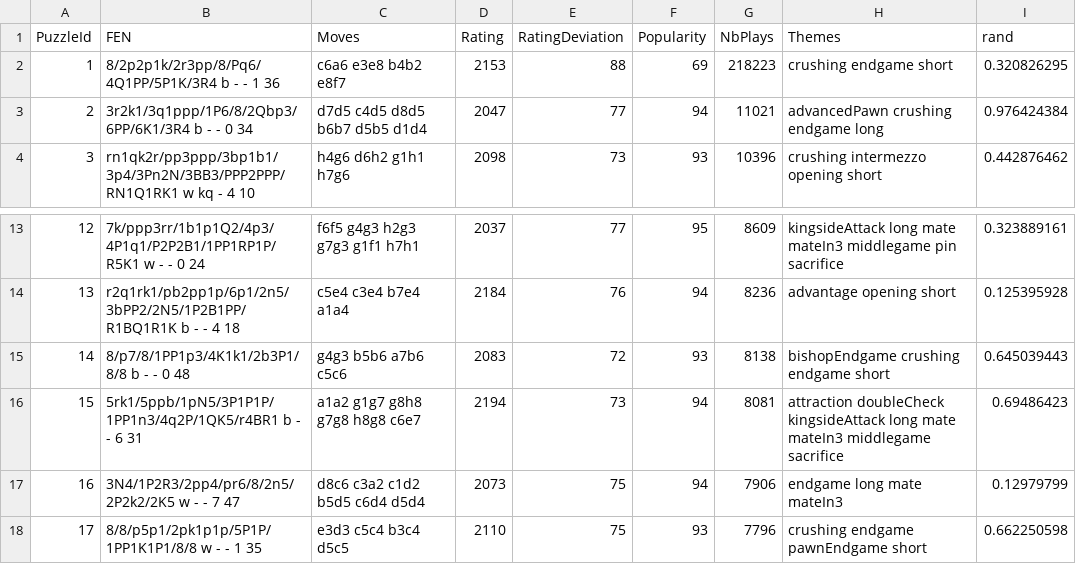
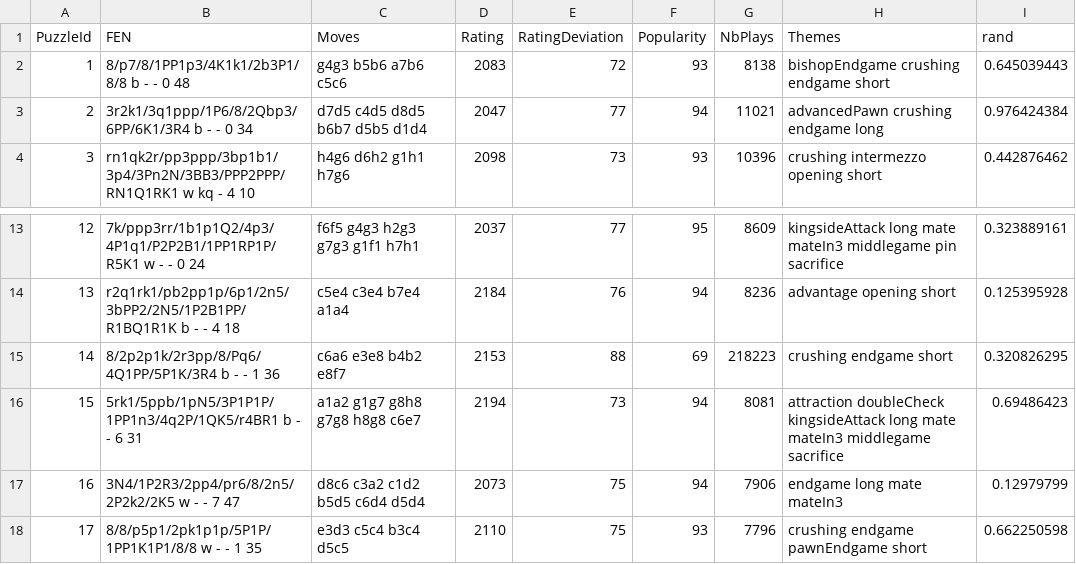
Before and after one commit to kelvinvalani/fyp, a CSV file: 3.hard_puzzles.csv, drawn as a sheet; only a part is shown, gaps mark what is left out.

```diff
--- a/3.hard_puzzles.csv
+++ b/3.hard_puzzles.csv
@@ -1,3 +1,3 @@
 PuzzleId,FEN,Moves,Rating,RatingDeviation,Popularity,NbPlays,Themes,rand
-1,8/2p2p1k/2r3pp/8/Pq6/4Q1PP/5P1K/3R4 b - - 1 36,c6a6 e3e8 b4b2 e8f7,2153,88,69,218223,crushing endgame short,0.320826295
+1,8/p7/8/1PP1p3/4K1k1/2b3P1/8/8 b - - 0 48,g4g3 b5b6 a7b6 c5c6,2083,72,93,8138,bishopEndgame crushing endgame short,0.645039443
 2,3r2k1/3q1ppp/1P6/8/2Qbp3/6PP/6K1/3R4 b - - 0 34,d7d5 c4d5 d8d5 b6b7 d5b5 d1d4,2047,77,94,11021,advancedPawn crushing endgame long,0.976424384
@@ -14,3 +14,3 @@ PuzzleId,FEN,Moves,Rating,RatingDeviation,Popularity,NbPlays,Themes,rand
 13,r2q1rk1/pb2pp1p/6p1/2n5/3bPP2/2N5/1P2B1PP/R1BQ1R1K b - - 4 18,c5e4 c3e4 b7e4 a1a4,2184,76,94,8236,advantage opening short,0.125395928
-14,8/p7/8/1PP1p3/4K1k1/2b3P1/8/8 b - - 0 48,g4g3 b5b6 a7b6 c5c6,2083,72,93,8138,bishopEndgame crushing endgame short,0.645039443
+14,8/2p2p1k/2r3pp/8/Pq6/4Q1PP/5P1K/3R4 b - - 1 36,c6a6 e3e8 b4b2 e8f7,2153,88,69,218223,crushing endgame short,0.320826295
 15,5rk1/5ppb/1pN5/3P1P1P/1PP1n3/4q2P/1QK5/r4BR1 b - - 6 31,a1a2 g1g7 g8h8 g7g8 h8g8 c6e7,2194,73,94,8081,attraction doubleCheck kingsideAttack long mate mateIn3 middlegame sacrifice,0.69486423
```
Also changed, not shown: 2.med_puzzles.csv.
